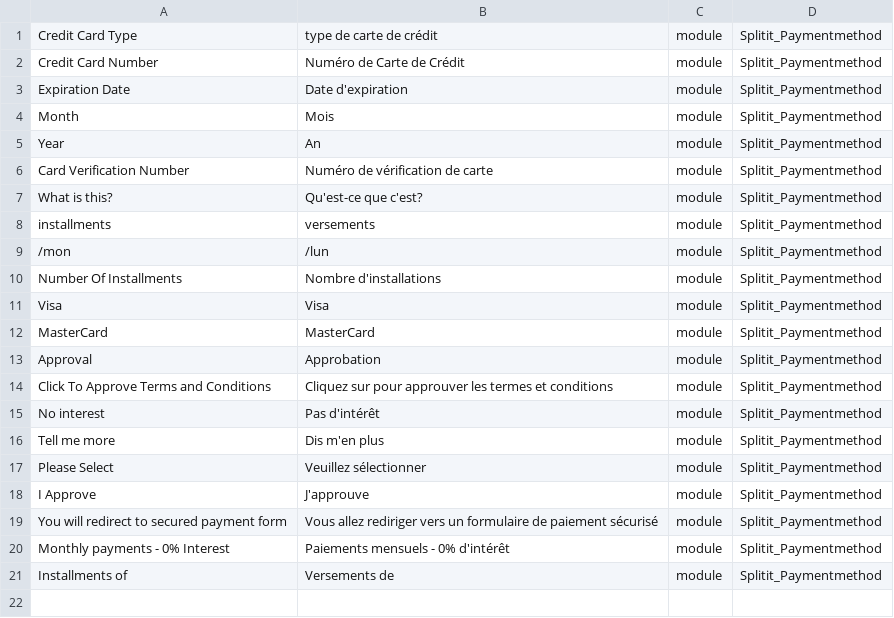
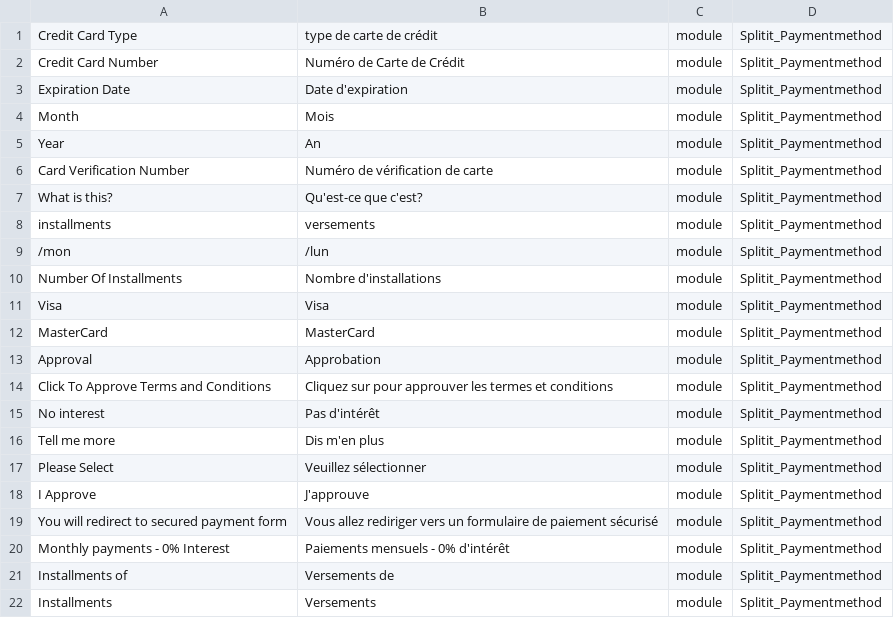
Before and after one commit to wkaminsk/Splitit.Plugins.Magento.V2-Nachson, a CSV file: Splitit/Paymentmethod/i18n/fr_FR.csv, drawn as a sheet; the diff names each change by its address in the sheet, - before the commit and + after, or states it on an @@ line.

```diff
--- a/Splitit/Paymentmethod/i18n/fr_FR.csv
+++ b/Splitit/Paymentmethod/i18n/fr_FR.csv
+row 22: Installments | Versements | module | Splitit_Paymentmethod
```
Also changed, not shown: 2 other files.
